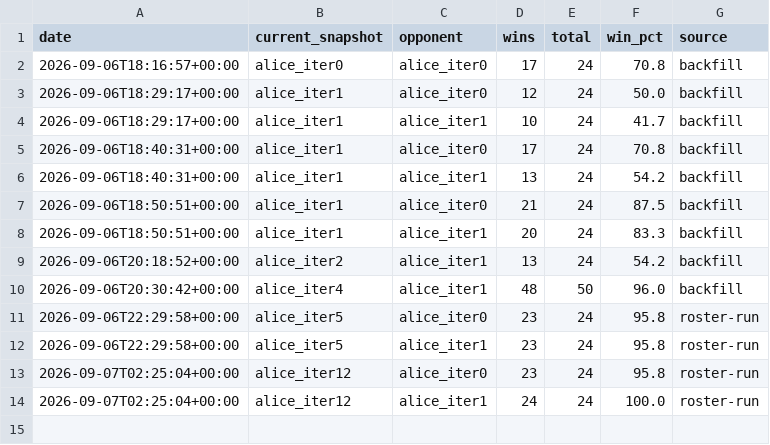
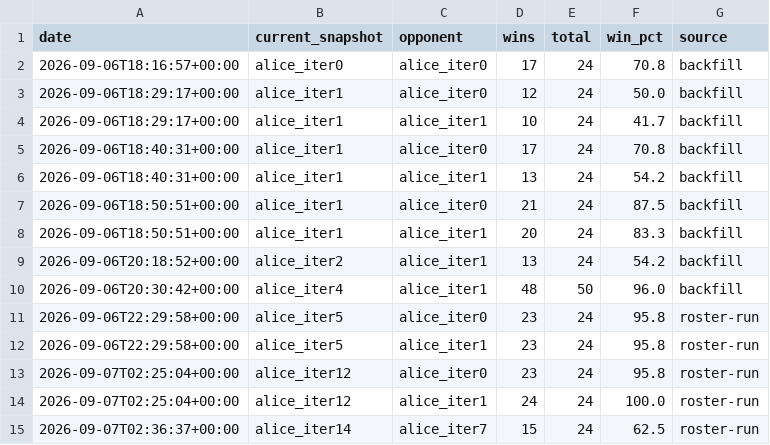
Before and after one commit to terryvanbelle/battlecode25-vibe, a CSV file: agents/alice/progress/vs_old_bots_history.csv, drawn as a sheet; the diff names each change by its address in the sheet, - before the commit and + after, or states it on an @@ line.

```diff
--- a/agents/alice/progress/vs_old_bots_history.csv
+++ b/agents/alice/progress/vs_old_bots_history.csv
+row 15: 2026-09-07T02:36:37+00:00 | alice_iter14 | alice_iter7 | 15 | 24 | 62.5 | roster-run
```
Also changed, not shown: 3 other files.
